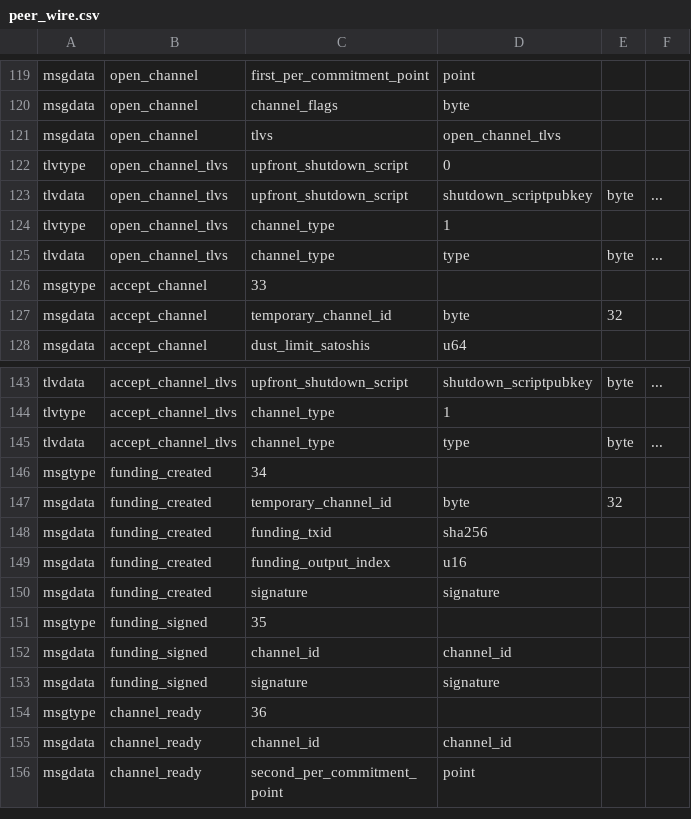
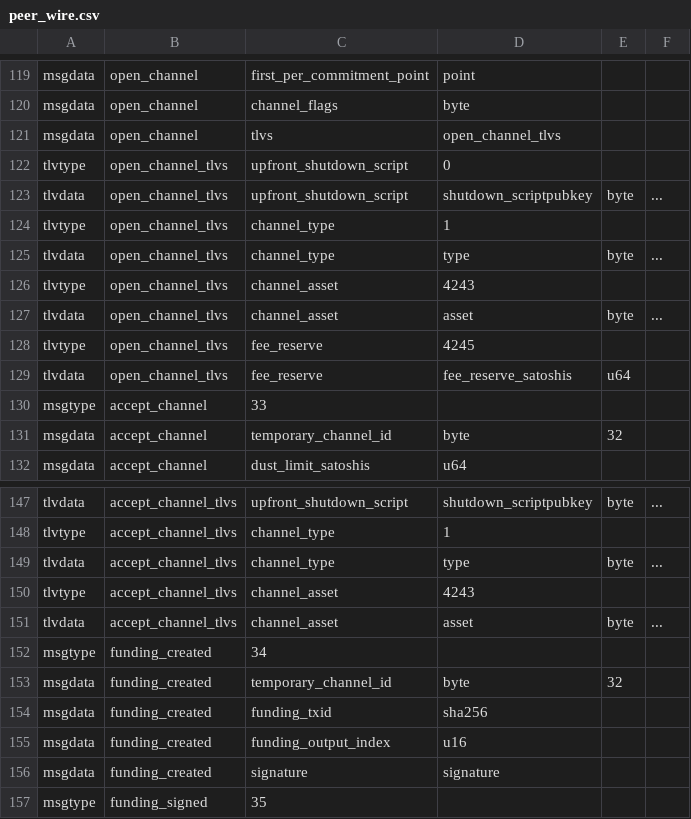
Before and after one commit to MarkCherepovskyi/lightning, a CSV file: wire/peer_wire.csv, drawn as a sheet; only a part is shown, gaps mark what is left out; the shorter side is filled out with more unchanged rows.

```diff
--- a/wire/peer_wire.csv
+++ b/wire/peer_wire.csv
@@ -125,2 +125,6 @@ tlvtype,open_channel_tlvs,channel_type,1
 tlvdata,open_channel_tlvs,channel_type,type,byte,...
+tlvtype,open_channel_tlvs,channel_asset,4243
+tlvdata,open_channel_tlvs,channel_asset,asset,byte,...
+tlvtype,open_channel_tlvs,fee_reserve,4245
+tlvdata,open_channel_tlvs,fee_reserve,fee_reserve_satoshis,u64,
 msgtype,accept_channel,33
@@ -145,2 +149,4 @@ tlvtype,accept_channel_tlvs,channel_type,1
 tlvdata,accept_channel_tlvs,channel_type,type,byte,...
+tlvtype,accept_channel_tlvs,channel_asset,4243
+tlvdata,accept_channel_tlvs,channel_asset,asset,byte,...
 msgtype,funding_created,34
```
Also changed, not shown: 36 other files.
